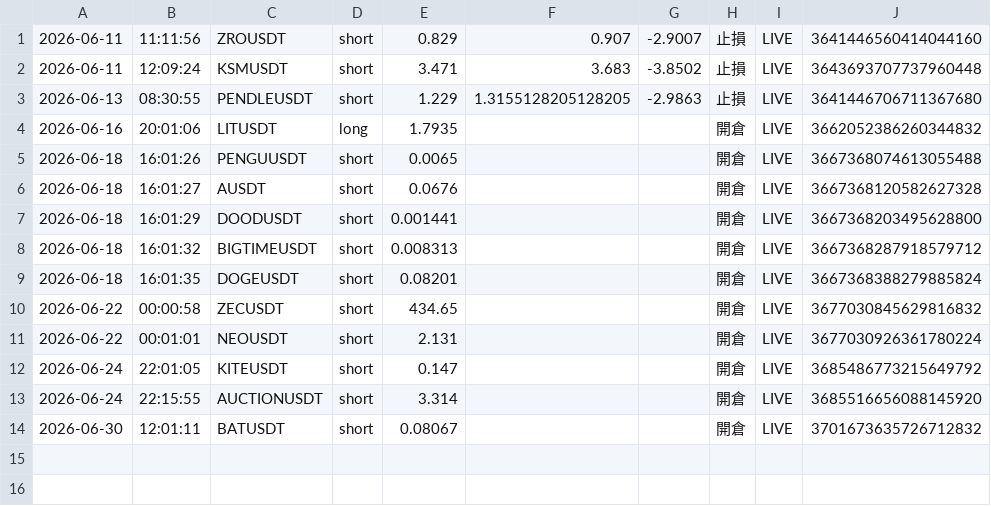
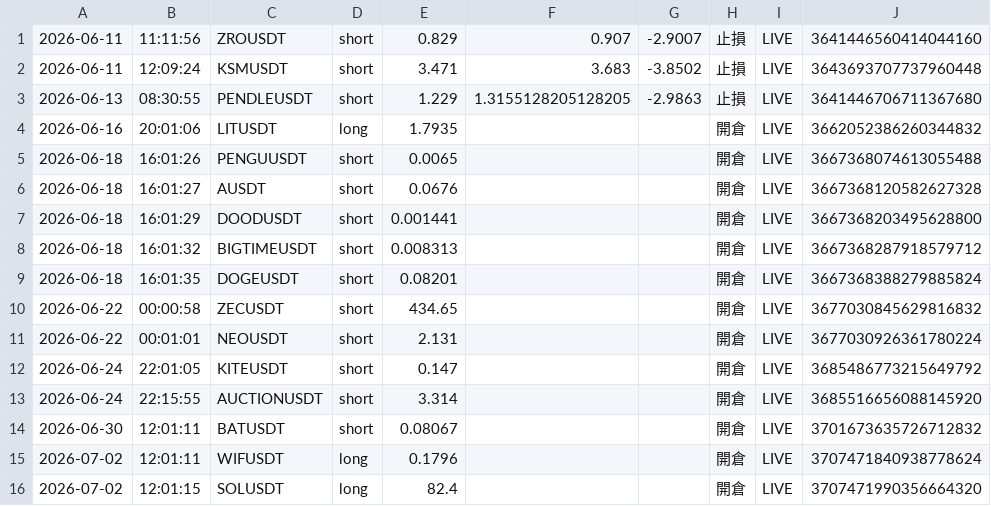
Before and after one commit to RobertChu1996/claude-tradingview-mcp-trading, a CSV file: trades_dmc.csv, drawn as a sheet.

```diff
--- a/trades_dmc.csv
+++ b/trades_dmc.csv
@@ -14 +14,3 @@
 2026-06-30,12:01:11,BATUSDT,short,0.08067,,,開倉,LIVE,3701673635726712832
+2026-07-02,12:01:11,WIFUSDT,long,0.1796,,,開倉,LIVE,3707471840938778624
+2026-07-02,12:01:15,SOLUSDT,long,82.4,,,開倉,LIVE,3707471990356664320
```
Also changed, not shown: 3 other files.
